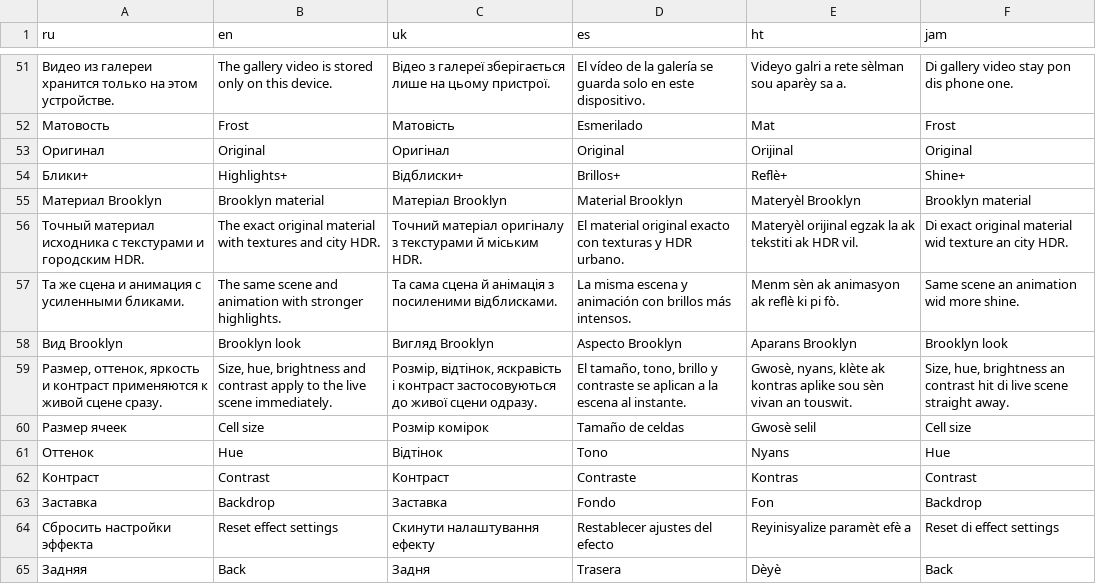
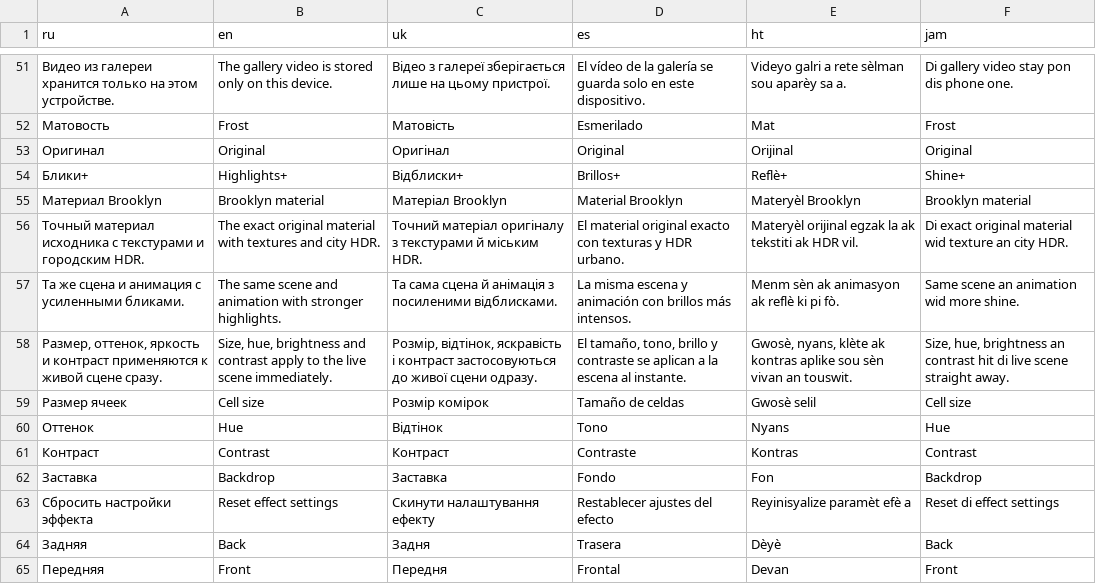
Before and after one commit to axrbarsic/MargaritavilleSwift, a TSV file: web/margaritaville-pwa/tools/i18n/settings.tsv, drawn as a sheet; only a part is shown, gaps mark what is left out; the shorter side is filled out with more unchanged rows; the diff names each change by its address in the sheet, - before the commit and + after, or states it on an @@ line.

```diff
--- a/web/margaritaville-pwa/tools/i18n/settings.tsv
+++ b/web/margaritaville-pwa/tools/i18n/settings.tsv
-row 58: Вид Brooklyn | Brooklyn look | Вигляд Brooklyn | Aspecto Brooklyn | Aparans Brooklyn | Brooklyn look
```
Also changed, not shown: 17 other files.
